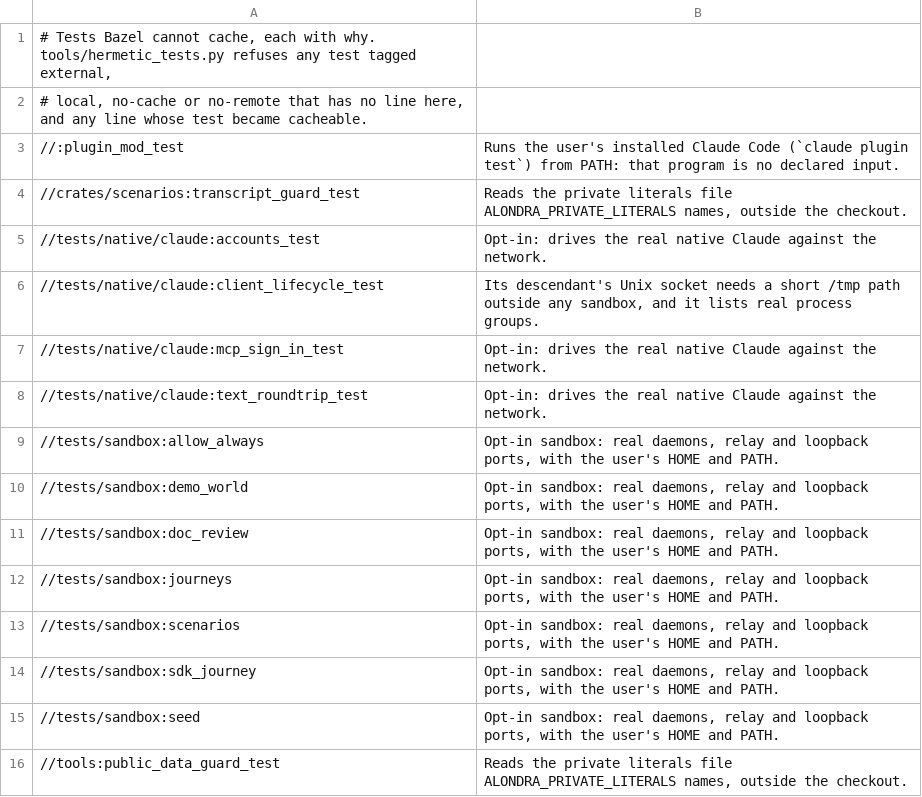
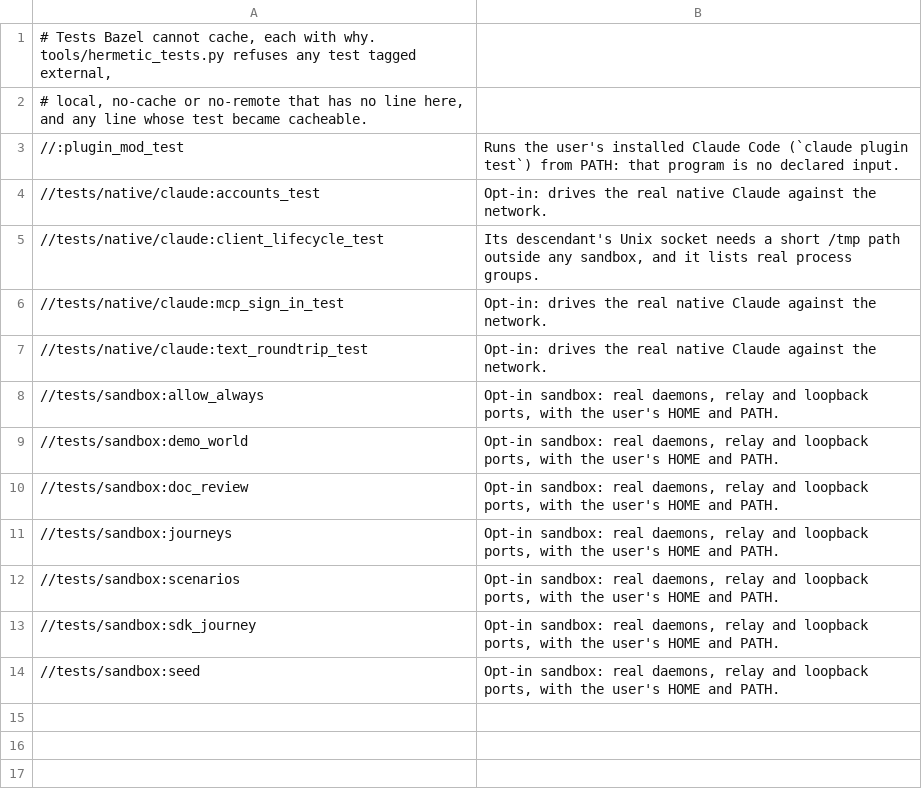
Before and after one commit to bitomule/alondra, a TSV file: tools/uncacheable_tests.tsv, drawn as a sheet; the diff names each change by its address in the sheet, - before the commit and + after, or states it on an @@ line.

Commit message:
Cache the two guards that read the private literals by copying the list into the build
The public data guard and the transcript guard read a file outside the checkout, so they were
tagged external/local and ran on every validation. A repository rule now copies and watches that
file; the tests depend on the copy and are cached until the list or a checked file changes.

```diff
--- a/tools/uncacheable_tests.tsv
+++ b/tools/uncacheable_tests.tsv
-row 4: //crates/scenarios:transcript_guard_test | Reads the private literals file ALONDRA_PRIVATE_LITERALS names, outside the checkout.
-row 16: //tools:public_data_guard_test | Reads the private literals file ALONDRA_PRIVATE_LITERALS names, outside the checkout.
```
Also changed, not shown: 47 other files.
